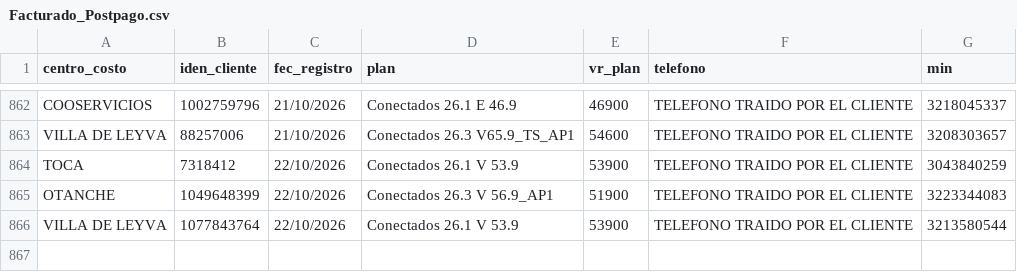
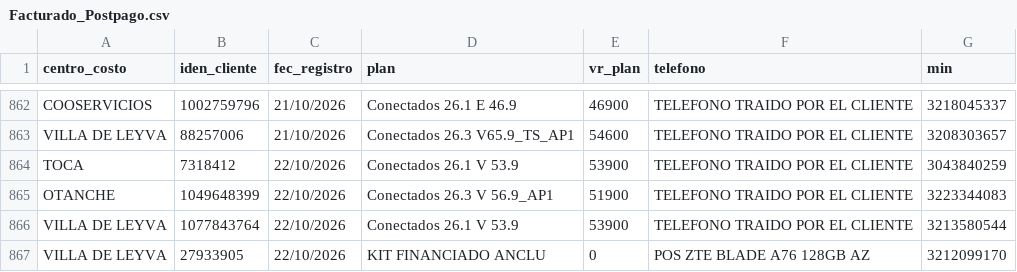
Before and after one commit to lualbernu/prueba-1, a CSV file: Facturado_Postpago.csv, drawn as a sheet; only a part is shown, gaps mark what is left out; the diff names each change by its address in the sheet, - before the commit and + after, or states it on an @@ line.

Commit message:
Actualización automática: Facturado_Postpago.csv

```diff
--- a/Facturado_Postpago.csv
+++ b/Facturado_Postpago.csv
+row 867: VILLA DE LEYVA | 27933905 | 22/10/2026 | KIT FINANCIADO ANCLU | 0 | POS ZTE BLADE A76 128GB AZ | 3212099170
```
